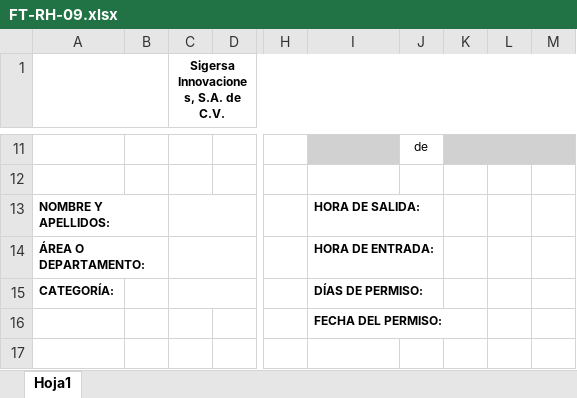
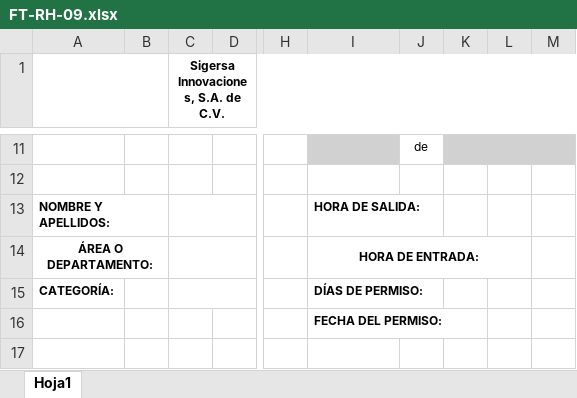
Before and after one commit to Sigersa/sicapsystem, an Excel workbook: public/administrative-personnel-dashboard/personnel-management/FT-RH-09.xlsx, sheet Hoja1, drawn as a sheet; only a part is shown, gaps mark what is left out; values as stored, in another font and other column widths than the file's, no borders; charts and pictures not drawn; the diff names each change by its address in the sheet, - before the commit and + after, or states it on an @@ line.

Commit message:
Update FT-RH-09.xlsx

```diff
--- a/public/administrative-personnel-dashboard/personnel-management/FT-RH-09.xlsx (sheet Hoja1)
+++ b/public/administrative-personnel-dashboard/personnel-management/FT-RH-09.xlsx (sheet Hoja1)
-A14 alignment: left
+A14 alignment: center
+A14:B14 merged
-I14 alignment: left
+I14 alignment: center
+I14:L14 merged
```
